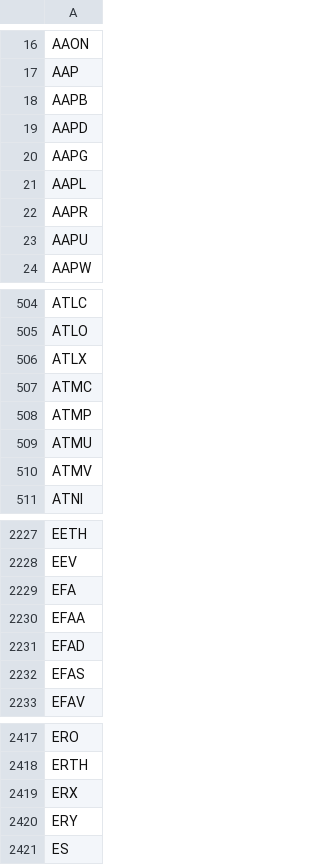
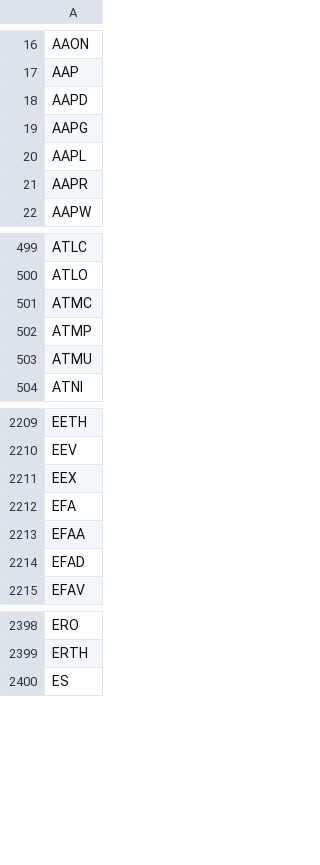
Before and after one commit to brillafresa/Momentum, a CSV file: screened_universe.csv, drawn as a sheet; only a part is shown, gaps mark what is left out; the diff covers the shown part only.

```diff
--- a/screened_universe.csv
+++ b/screened_universe.csv
@@ -17,3 +17,2 @@ AAON
 AAP
-AAPB
 AAPD
@@ -22,3 +21,2 @@ AAPL
 AAPR
-AAPU
 AAPW
@@ -505,3 +500,2 @@ ATLC
 ATLO
-ATLX
 ATMC
@@ -509,3 +503,2 @@ ATMP
 ATMU
-ATMV
 ATNI
@@ -2228,2 +2210,3 @@ EETH
 EEV
+EEX
 EFA
@@ -2231,3 +2214,2 @@ EFAA
 EFAD
-EFAS
 EFAV
@@ -2418,4 +2399,2 @@ ERO
 ERTH
-ERX
-ERY
 ES
```
Also changed, not shown: 17 added rows and 85 removed rows elsewhere in this file, watchlist.csv, 4 other files.
